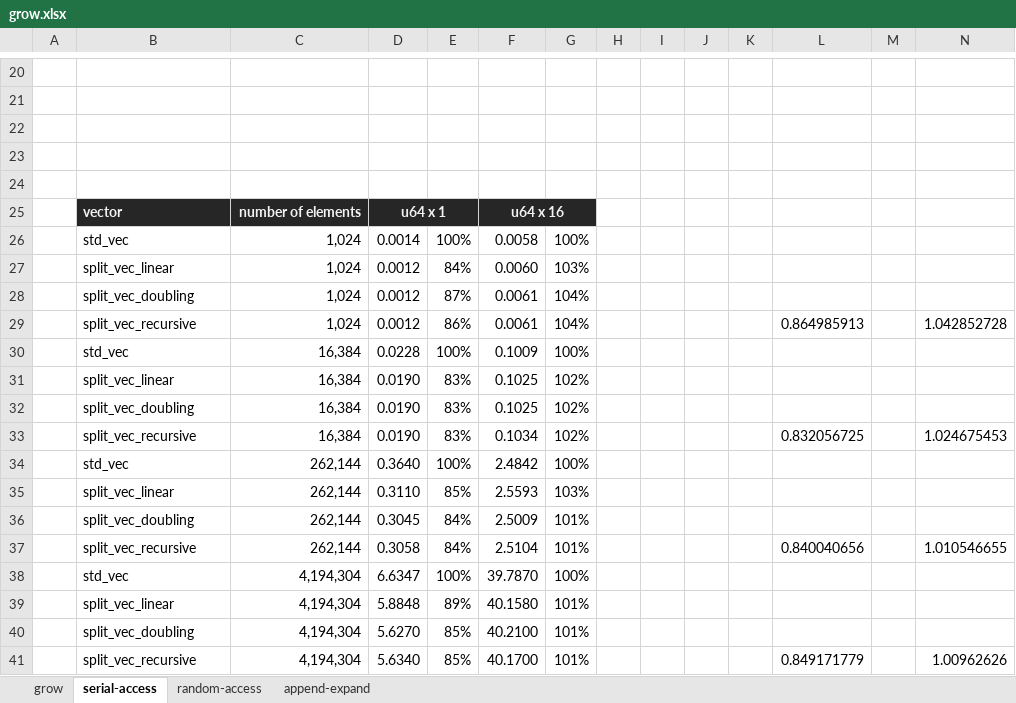
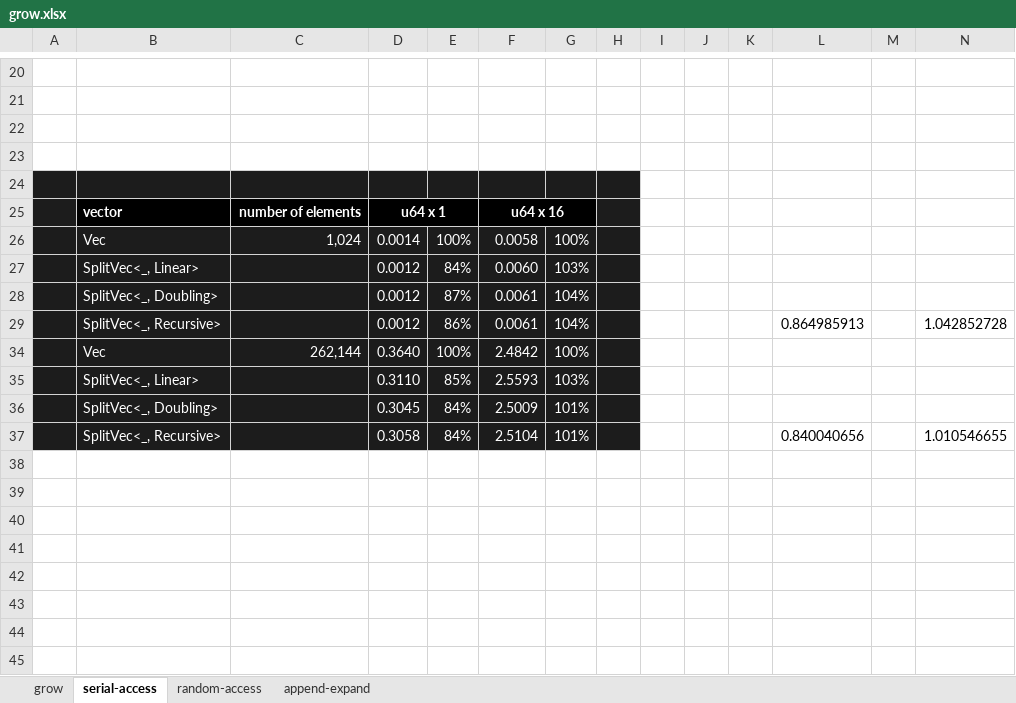
Before and after one commit to orxfun/orx-split-vec, an Excel workbook: benches/results/grow.xlsx, sheet serial-access, drawn as a sheet; only a part is shown, gaps mark what is left out; values as stored, in another font and other column widths than the file's, no borders; conditional formats not drawn; the diff covers the shown part only; the diff names each change by its address in the sheet, - before the commit and + after, or states it on an @@ line.

```diff
--- a/benches/results/grow.xlsx (sheet serial-access)
+++ b/benches/results/grow.xlsx (sheet serial-access)
-A24:H24 fill: none
+A24:H24 fill: #1C1C1C
-A25 fill: none
+A25 fill: #1C1C1C
-B25:G25 fill: #262626
+B25:G25 fill: #000000
-H25 fill: none
+H25 fill: #1C1C1C
-A26:H29 fill: none
+A26:H29 fill: #1C1C1C
-B26: std_vec
+B26: Vec
-B26:G26 text colour: black
+B26:G26 text colour: #FFFFFF
-B27: split_vec_linear
+B27: SplitVec<_, Linear>
-B27:B29 text colour: black
+B27:B29 text colour: #FFFFFF
-C27:C29: 1,024
+C27:C29: (empty)
-D27:G29 text colour: black
+D27:G29 text colour: #FFFFFF
-B28: split_vec_doubling
+B28: SplitVec<_, Doubling>
-B29: split_vec_recursive
+B29: SplitVec<_, Recursive>
-row 30:  | std_vec | 16,384 | 0.0228 | 100% | 0.1009 | 100%
-row 31:  | split_vec_linear | 16,384 | 0.0190 | 83% | 0.1025 | 102%
-row 32:  | split_vec_doubling | 16,384 | 0.0190 | 83% | 0.1025 | 102%
-row 33:  | split_vec_recursive | 16,384 | 0.0190 | 83% | 0.1034 | 102% |  |  |  |  | 0.832056725 |  | 1.024675453
-A34:H37 fill: none
+A34:H37 fill: #1C1C1C
-B34: std_vec
+B34: Vec
-B34:G34 text colour: black
+B34:G34 text colour: #FFFFFF
-B35: split_vec_linear
+B35: SplitVec<_, Linear>
-B35:B37 text colour: black
+B35:B37 text colour: #FFFFFF
-C35:C37: 262,144
+C35:C37: (empty)
-D35:G37 text colour: black
+D35:G37 text colour: #FFFFFF
-B36: split_vec_doubling
+B36: SplitVec<_, Doubling>
-B37: split_vec_recursive
+B37: SplitVec<_, Recursive>
-row 38:  | std_vec | 4,194,304 | 6.6347 | 100% | 39.7870 | 100%
-row 39:  | split_vec_linear | 4,194,304 | 5.8848 | 89% | 40.1580 | 101%
-row 40:  | split_vec_doubling | 4,194,304 | 5.6270 | 85% | 40.2100 | 101%
-row 41:  | split_vec_recursive | 4,194,304 | 5.6340 | 85% | 40.1700 | 101% |  |  |  |  | 0.849171779 |  | 1.00962626
```
Also changed, not shown: 16 edited cells elsewhere in this sheet, sheet grow, sheet append-expand, sheet random-access, hidden cells, 10 other files.
